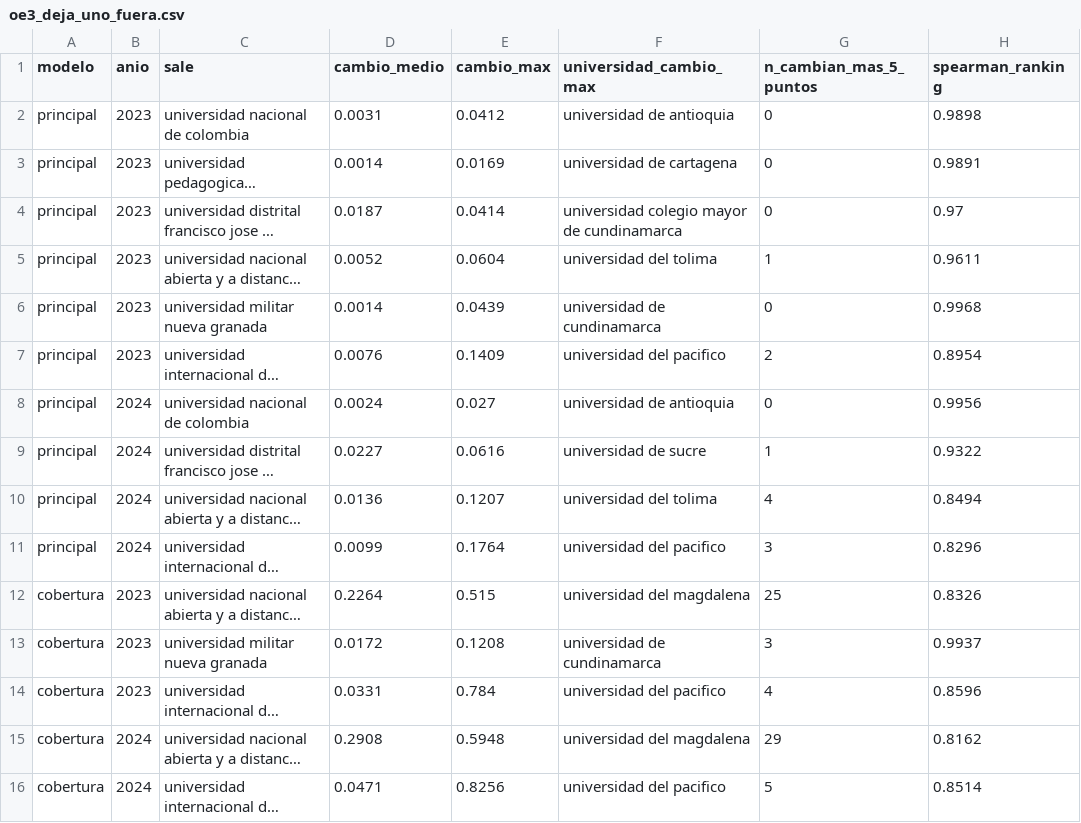
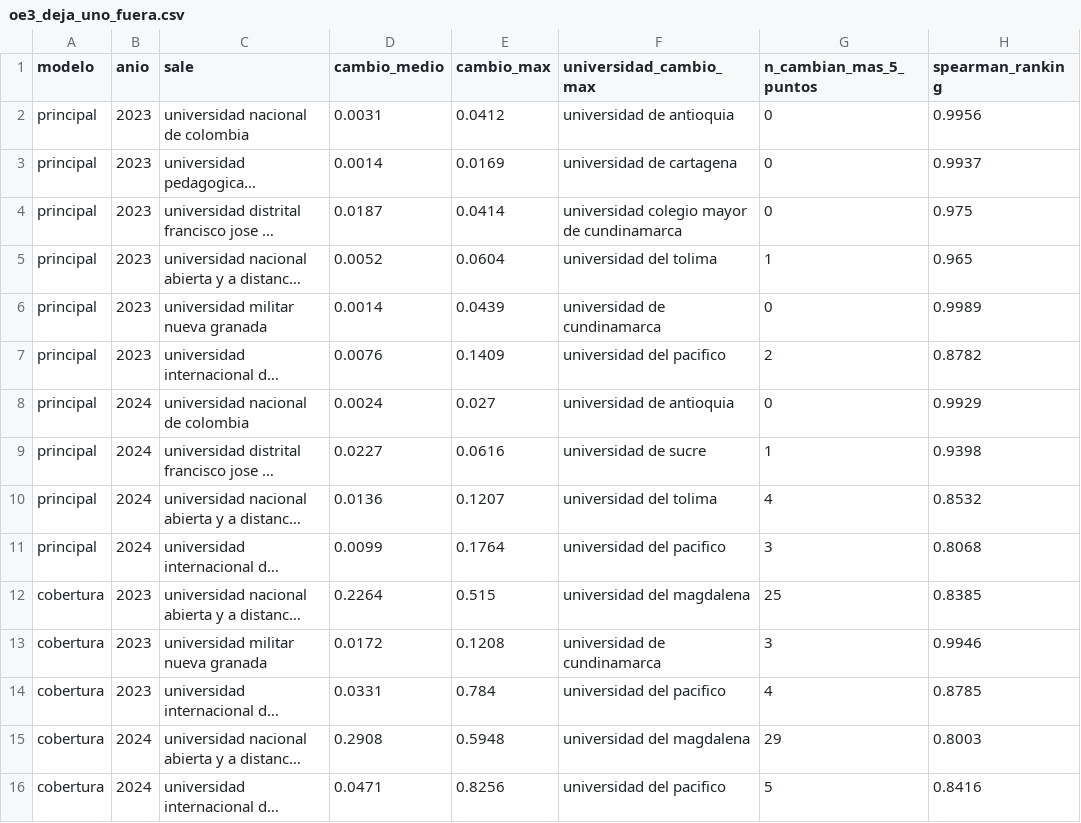
Before and after one commit to isabellaalvarezdiaz-lab/Proyecto-Observatorio-Datos-de-Educacion-en-Colombia, a CSV file: resultados/oe3_deja_uno_fuera.csv, drawn as a sheet; long unchanged cells end in …; the diff names each change by its address in the sheet, - before the commit and + after, or states it on an @@ line.

```diff
--- a/resultados/oe3_deja_uno_fuera.csv
+++ b/resultados/oe3_deja_uno_fuera.csv
-H2 (spearman_ranking): 0.9898
+H2 (spearman_ranking): 0.9956
-H3 (spearman_ranking): 0.9891
+H3 (spearman_ranking): 0.9937
-H4 (spearman_ranking): 0.97
+H4 (spearman_ranking): 0.975
-H5 (spearman_ranking): 0.9611
+H5 (spearman_ranking): 0.965
-H6 (spearman_ranking): 0.9968
+H6 (spearman_ranking): 0.9989
-H7 (spearman_ranking): 0.8954
+H7 (spearman_ranking): 0.8782
-H8 (spearman_ranking): 0.9956
+H8 (spearman_ranking): 0.9929
-H9 (spearman_ranking): 0.9322
+H9 (spearman_ranking): 0.9398
-H10 (spearman_ranking): 0.8494
+H10 (spearman_ranking): 0.8532
-H11 (spearman_ranking): 0.8296
+H11 (spearman_ranking): 0.8068
-H12 (spearman_ranking): 0.8326
+H12 (spearman_ranking): 0.8385
-H13 (spearman_ranking): 0.9937
+H13 (spearman_ranking): 0.9946
-H14 (spearman_ranking): 0.8596
+H14 (spearman_ranking): 0.8785
-H15 (spearman_ranking): 0.8162
+H15 (spearman_ranking): 0.8003
-H16 (spearman_ranking): 0.8514
+H16 (spearman_ranking): 0.8416
```
Also changed, not shown: resultados/oe3_sensibilidad.csv, 8 other files.
